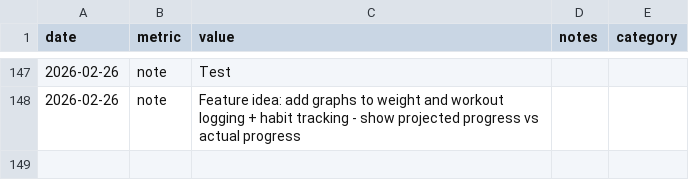
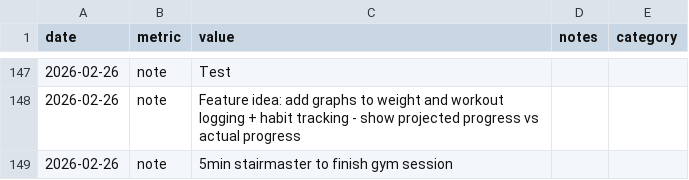
Before and after one commit to aashrayap/progress-tracker, a CSV file: log.csv, drawn as a sheet; only a part is shown, gaps mark what is left out.

Commit message:
voice: process issue #33

```diff
--- a/log.csv
+++ b/log.csv
@@ -148 +148,2 @@ date,metric,value,notes,category
 2026-02-26,note,Feature idea: add graphs to weight and workout logging + habit tracking - show projected progress vs actual progress,,
+2026-02-26,note,5min stairmaster to finish gym session,,
```
